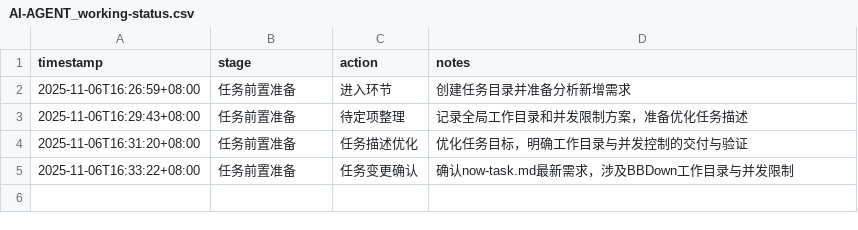
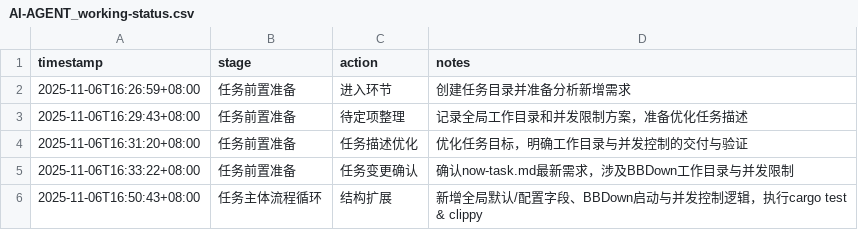
Before and after one commit to sayurinana/auto_download_favlist, a CSV file: ai-agent-output/2025-11-06T16-26-59_UTC+8_BBDown并发控制/AI-AGENT_working-status.csv, drawn as a sheet.

```diff
--- a/ai-agent-output/2025-11-06T16-26-59_UTC+8_BBDown并发控制/AI-AGENT_working-status.csv
+++ b/ai-agent-output/2025-11-06T16-26-59_UTC+8_BBDown并发控制/AI-AGENT_working-status.csv
@@ -5 +5,2 @@ timestamp,stage,action,notes
 2025-11-06T16:33:22+08:00,任务前置准备,任务变更确认,"确认now-task.md最新需求，涉及BBDown工作目录与并发限制"
+2025-11-06T16:50:43+08:00,任务主体流程循环,结构扩展,"新增全局默认/配置字段、BBDown启动与并发控制逻辑，执行cargo test & clippy"
```
Also changed, not shown: 1 other file.
